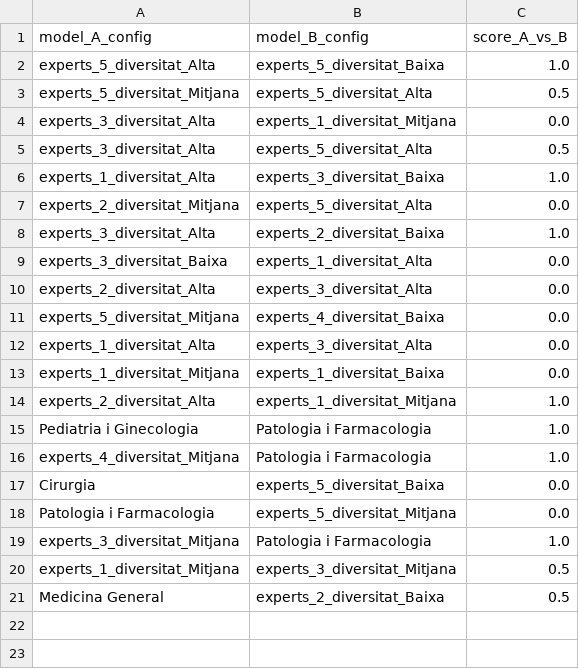
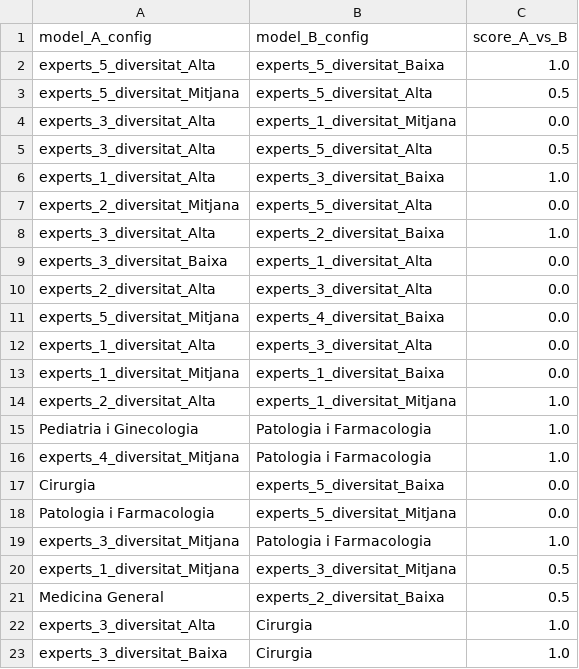
Before and after one commit to nilsduran/PIA, a CSV file: battle_votes.csv, drawn as a sheet.

Commit message:
Actualització del fitxer battle_votes.csv amb dades noves

```diff
--- a/battle_votes.csv
+++ b/battle_votes.csv
@@ -21 +21,3 @@ experts_1_diversitat_Mitjana,experts_3_diversitat_Mitjana,0.5
 Medicina General,experts_2_diversitat_Baixa,0.5
+experts_3_diversitat_Alta,Cirurgia,1.0
+experts_3_diversitat_Baixa,Cirurgia,1.0
```
